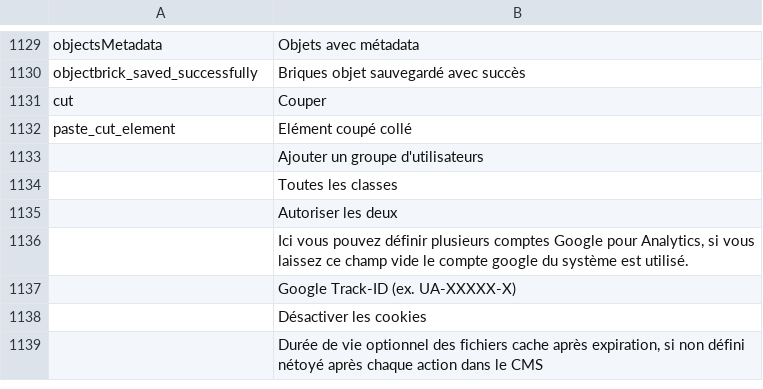
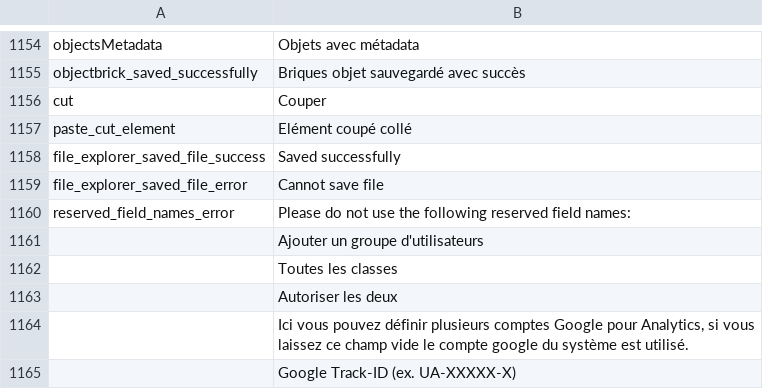
Before and after one commit to pIT-DE/PimcoreDemo, a CSV file: website/var/config/texts/fr.csv, drawn as a sheet; only a part is shown, gaps mark what is left out; the shorter side is filled out with more unchanged rows; the diff covers the shown part only; the diff names each change by its address in the sheet, - before the commit and + after, or states it on an @@ line.

```diff
--- a/website/var/config/texts/fr.csv
+++ b/website/var/config/texts/fr.csv
+row 1158: file_explorer_saved_file_success | Saved successfully
+row 1159: file_explorer_saved_file_error | Cannot save file
+row 1160: reserved_field_names_error | Please do not use the following reserved field names:
```
Also changed, not shown: 25 added rows elsewhere in this file, website/var/config/texts/de.csv, website/var/config/texts/es.csv, 2 other files.
